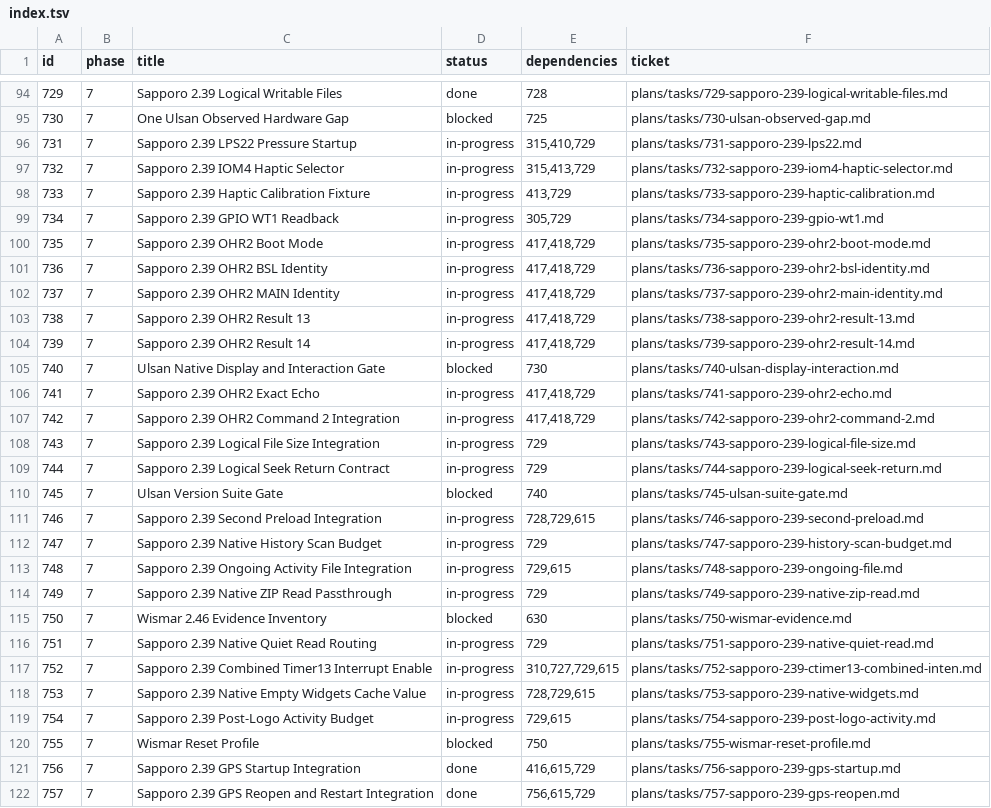
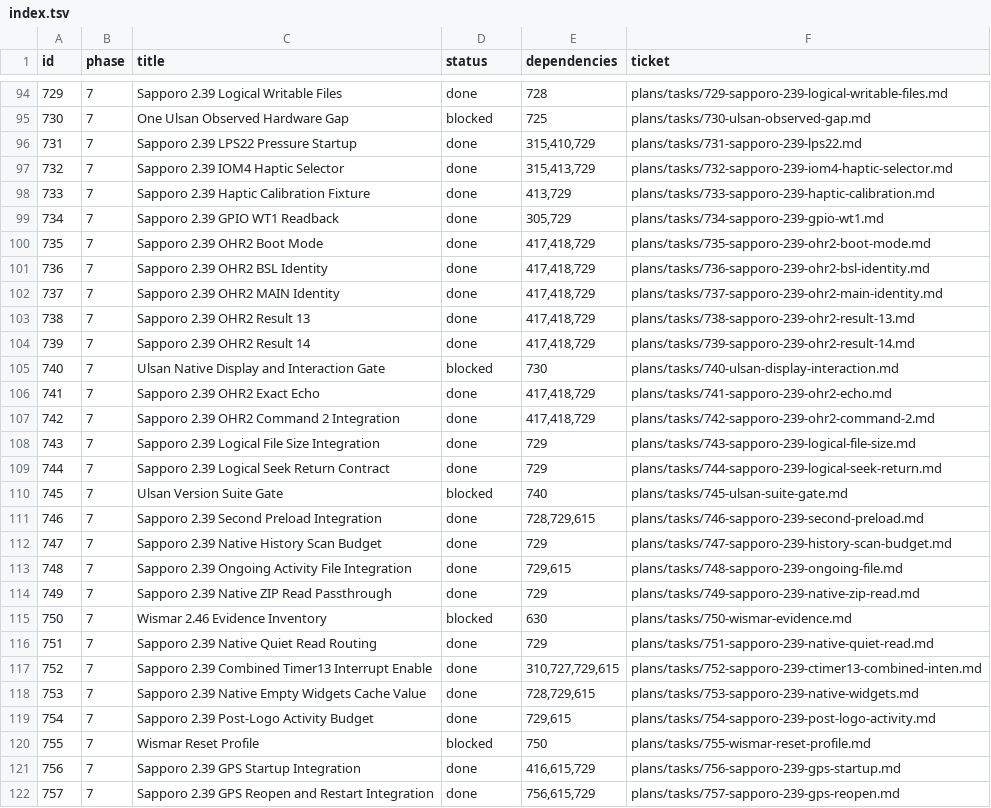
Before and after one commit to palmsnipe/suunto-emu, a TSV file: plans/index.tsv, drawn as a sheet; only a part is shown, gaps mark what is left out; the diff covers the shown part only.

```diff
--- a/plans/index.tsv
+++ b/plans/index.tsv
@@ -95,26 +95,26 @@ id	phase	title	status	dependencies	ticket
 730	7	One Ulsan Observed Hardware Gap	blocked	725	plans/tasks/730-ulsan-observed-gap.md
-731	7	Sapporo 2.39 LPS22 Pressure Startup	in-progress	315,410,729	plans/tasks/731-sapporo-239-lps22.md
-732	7	Sapporo 2.39 IOM4 Haptic Selector	in-progress	315,413,729	plans/tasks/732-sapporo-239-iom4-haptic-selector.md
-733	7	Sapporo 2.39 Haptic Calibration Fixture	in-progress	413,729	plans/tasks/733-sapporo-239-haptic-calibration.md
-734	7	Sapporo 2.39 GPIO WT1 Readback	in-progress	305,729	plans/tasks/734-sapporo-239-gpio-wt1.md
-735	7	Sapporo 2.39 OHR2 Boot Mode	in-progress	417,418,729	plans/tasks/735-sapporo-239-ohr2-boot-mode.md
-736	7	Sapporo 2.39 OHR2 BSL Identity	in-progress	417,418,729	plans/tasks/736-sapporo-239-ohr2-bsl-identity.md
-737	7	Sapporo 2.39 OHR2 MAIN Identity	in-progress	417,418,729	plans/tasks/737-sapporo-239-ohr2-main-identity.md
-738	7	Sapporo 2.39 OHR2 Result 13	in-progress	417,418,729	plans/tasks/738-sapporo-239-ohr2-result-13.md
-739	7	Sapporo 2.39 OHR2 Result 14	in-progress	417,418,729	plans/tasks/739-sapporo-239-ohr2-result-14.md
+731	7	Sapporo 2.39 LPS22 Pressure Startup	done	315,410,729	plans/tasks/731-sapporo-239-lps22.md
+732	7	Sapporo 2.39 IOM4 Haptic Selector	done	315,413,729	plans/tasks/732-sapporo-239-iom4-haptic-selector.md
+733	7	Sapporo 2.39 Haptic Calibration Fixture	done	413,729	plans/tasks/733-sapporo-239-haptic-calibration.md
+734	7	Sapporo 2.39 GPIO WT1 Readback	done	305,729	plans/tasks/734-sapporo-239-gpio-wt1.md
+735	7	Sapporo 2.39 OHR2 Boot Mode	done	417,418,729	plans/tasks/735-sapporo-239-ohr2-boot-mode.md
+736	7	Sapporo 2.39 OHR2 BSL Identity	done	417,418,729	plans/tasks/736-sapporo-239-ohr2-bsl-identity.md
+737	7	Sapporo 2.39 OHR2 MAIN Identity	done	417,418,729	plans/tasks/737-sapporo-239-ohr2-main-identity.md
+738	7	Sapporo 2.39 OHR2 Result 13	done	417,418,729	plans/tasks/738-sapporo-239-ohr2-result-13.md
+739	7	Sapporo 2.39 OHR2 Result 14	done	417,418,729	plans/tasks/739-sapporo-239-ohr2-result-14.md
 740	7	Ulsan Native Display and Interaction Gate	blocked	730	plans/tasks/740-ulsan-display-interaction.md
-741	7	Sapporo 2.39 OHR2 Exact Echo	in-progress	417,418,729	plans/tasks/741-sapporo-239-ohr2-echo.md
-742	7	Sapporo 2.39 OHR2 Command 2 Integration	in-progress	417,418,729	plans/tasks/742-sapporo-239-ohr2-command-2.md
-743	7	Sapporo 2.39 Logical File Size Integration	in-progress	729	plans/tasks/743-sapporo-239-logical-file-size.md
-744	7	Sapporo 2.39 Logical Seek Return Contract	in-progress	729	plans/tasks/744-sapporo-239-logical-seek-return.md
+741	7	Sapporo 2.39 OHR2 Exact Echo	done	417,418,729	plans/tasks/741-sapporo-239-ohr2-echo.md
+742	7	Sapporo 2.39 OHR2 Command 2 Integration	done	417,418,729	plans/tasks/742-sapporo-239-ohr2-command-2.md
+743	7	Sapporo 2.39 Logical File Size Integration	done	729	plans/tasks/743-sapporo-239-logical-file-size.md
+744	7	Sapporo 2.39 Logical Seek Return Contract	done	729	plans/tasks/744-sapporo-239-logical-seek-return.md
 745	7	Ulsan Version Suite Gate	blocked	740	plans/tasks/745-ulsan-suite-gate.md
-746	7	Sapporo 2.39 Second Preload Integration	in-progress	728,729,615	plans/tasks/746-sapporo-239-second-preload.md
-747	7	Sapporo 2.39 Native History Scan Budget	in-progress	729	plans/tasks/747-sapporo-239-history-scan-budget.md
-748	7	Sapporo 2.39 Ongoing Activity File Integration	in-progress	729,615	plans/tasks/748-sapporo-239-ongoing-file.md
-749	7	Sapporo 2.39 Native ZIP Read Passthrough	in-progress	729	plans/tasks/749-sapporo-239-native-zip-read.md
+746	7	Sapporo 2.39 Second Preload Integration	done	728,729,615	plans/tasks/746-sapporo-239-second-preload.md
+747	7	Sapporo 2.39 Native History Scan Budget	done	729	plans/tasks/747-sapporo-239-history-scan-budget.md
+748	7	Sapporo 2.39 Ongoing Activity File Integration	done	729,615	plans/tasks/748-sapporo-239-ongoing-file.md
+749	7	Sapporo 2.39 Native ZIP Read Passthrough	done	729	plans/tasks/749-sapporo-239-native-zip-read.md
 750	7	Wismar 2.46 Evidence Inventory	blocked	630	plans/tasks/750-wismar-evidence.md
-751	7	Sapporo 2.39 Native Quiet Read Routing	in-progress	729	plans/tasks/751-sapporo-239-native-quiet-read.md
-752	7	Sapporo 2.39 Combined Timer13 Interrupt Enable	in-progress	310,727,729,615	plans/tasks/752-sapporo-239-ctimer13-combined-inten.md
-753	7	Sapporo 2.39 Native Empty Widgets Cache Value	in-progress	728,729,615	plans/tasks/753-sapporo-239-native-widgets.md
-754	7	Sapporo 2.39 Post-Logo Activity Budget	in-progress	729,615	plans/tasks/754-sapporo-239-post-logo-activity.md
+751	7	Sapporo 2.39 Native Quiet Read Routing	done	729	plans/tasks/751-sapporo-239-native-quiet-read.md
+752	7	Sapporo 2.39 Combined Timer13 Interrupt Enable	done	310,727,729,615	plans/tasks/752-sapporo-239-ctimer13-combined-inten.md
+753	7	Sapporo 2.39 Native Empty Widgets Cache Value	done	728,729,615	plans/tasks/753-sapporo-239-native-widgets.md
+754	7	Sapporo 2.39 Post-Logo Activity Budget	done	729,615	plans/tasks/754-sapporo-239-post-logo-activity.md
 755	7	Wismar Reset Profile	blocked	750	plans/tasks/755-wismar-reset-profile.md
```
Also changed, not shown: 2 edited cells elsewhere in this file, 24 other files.
